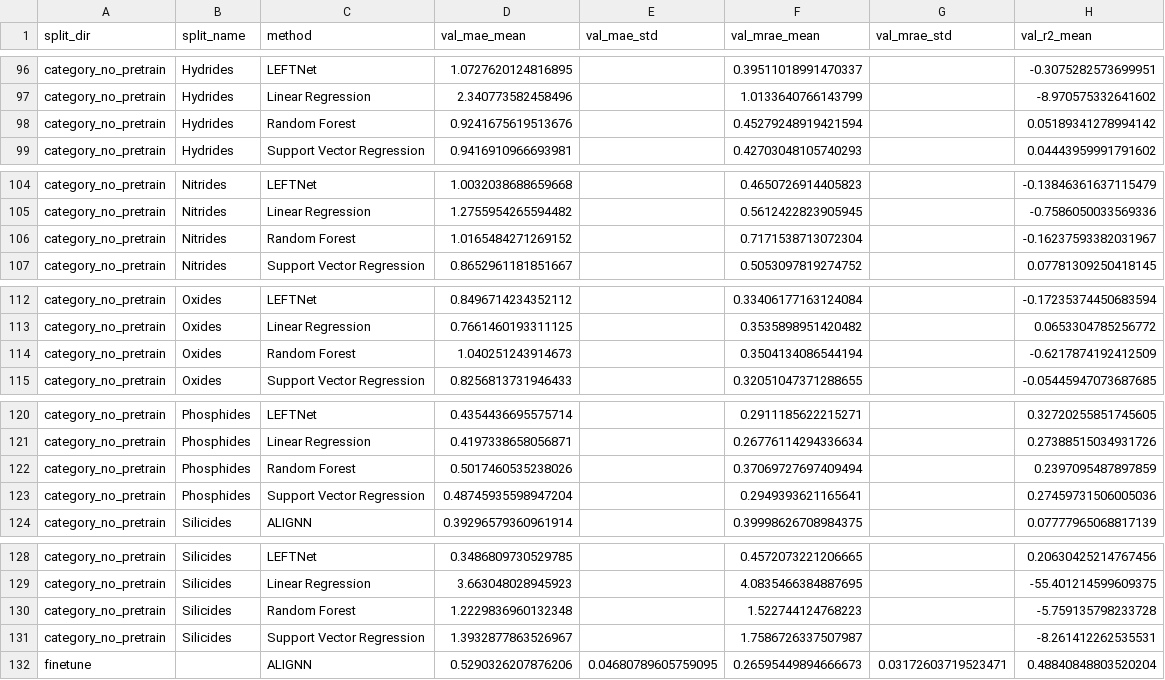
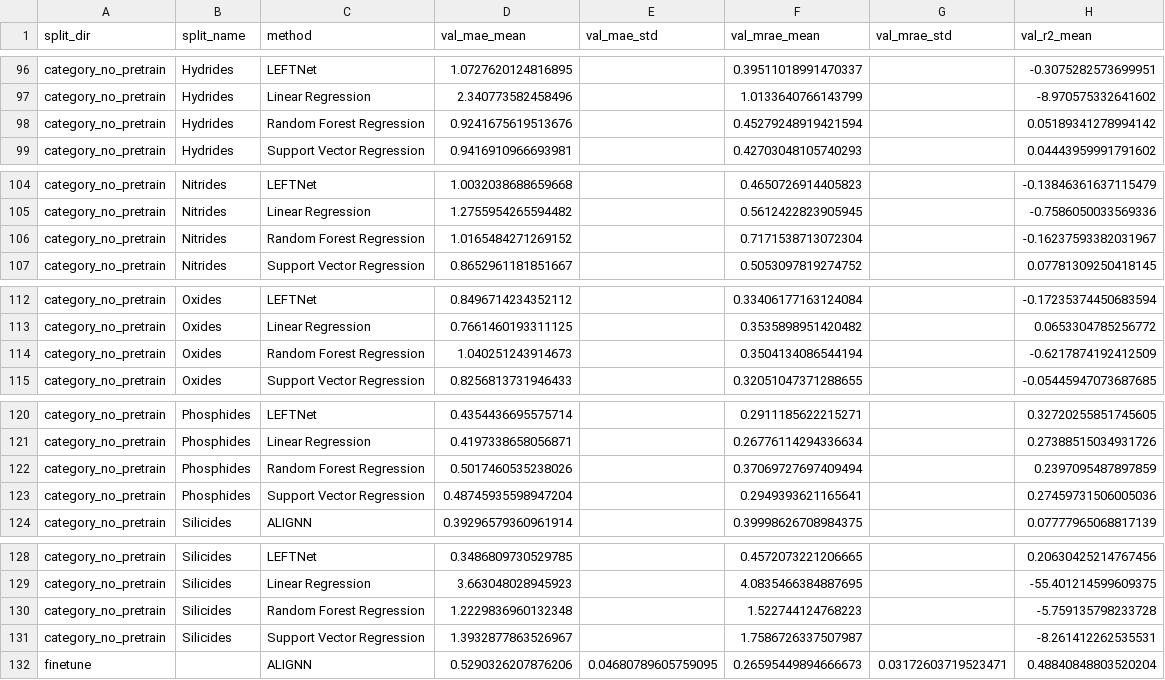
Before and after one commit to wang-hlin/realmat-leaderboard, a CSV file: data/metrics_agg_filtered.csv, drawn as a sheet; only a part is shown, gaps mark what is left out; the diff covers the shown part only; the diff names each change by its address in the sheet, - before the commit and + after, or states it on an @@ line.

Commit message:
Rename "Random Forest" to "Random Forest Regression" in metrics_agg_filtered.csv for consistency across categories.

```diff
--- a/data/metrics_agg_filtered.csv
+++ b/data/metrics_agg_filtered.csv
-C98 (method): Random Forest
+C98 (method): Random Forest Regression
-C106 (method): Random Forest
+C106 (method): Random Forest Regression
-C114 (method): Random Forest
+C114 (method): Random Forest Regression
-C122 (method): Random Forest
+C122 (method): Random Forest Regression
-C130 (method): Random Forest
+C130 (method): Random Forest Regression
```
Also changed, not shown: 10 edited cells elsewhere in this file.
